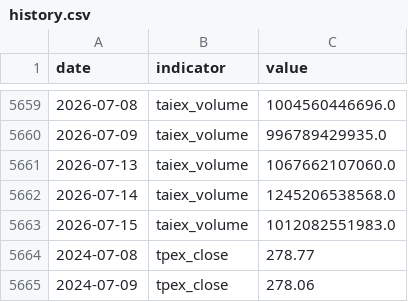
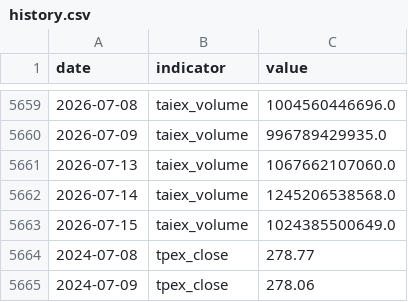
Before and after one commit to RealWei/tw-stock-sentiment, a CSV file: data/history.csv, drawn as a sheet; only a part is shown, gaps mark what is left out.

```diff
--- a/data/history.csv
+++ b/data/history.csv
@@ -5662,3 +5662,3 @@ date,indicator,value
 2026-07-14,taiex_volume,1245206538568.0
-2026-07-15,taiex_volume,1012082551983.0
+2026-07-15,taiex_volume,1024385500649.0
 2024-07-08,tpex_close,278.77
```
Also changed, not shown: 2 other files.
